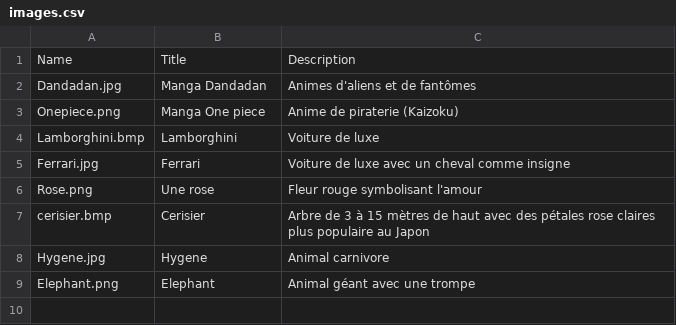
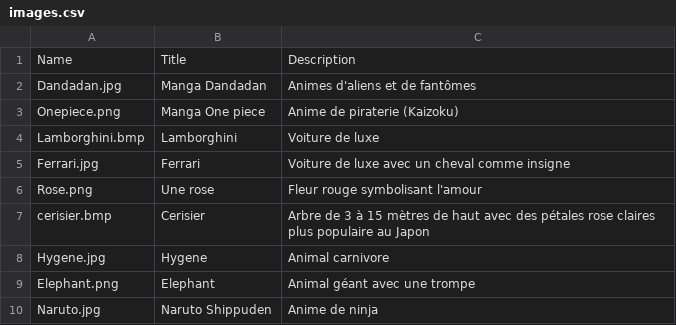
Before and after one commit to Blanche1718/POO_JAVA6, a CSV file: Dashboard/images.csv, drawn as a sheet.

```diff
--- a/Dashboard/images.csv
+++ b/Dashboard/images.csv
@@ -9 +9,2 @@ Hygene.jpg,Hygene,Animal carnivore
 Elephant.png,Elephant,Animal géant avec une trompe
+Naruto.jpg,Naruto Shippuden,Anime de ninja
```
Also changed, not shown: 3 other files.
